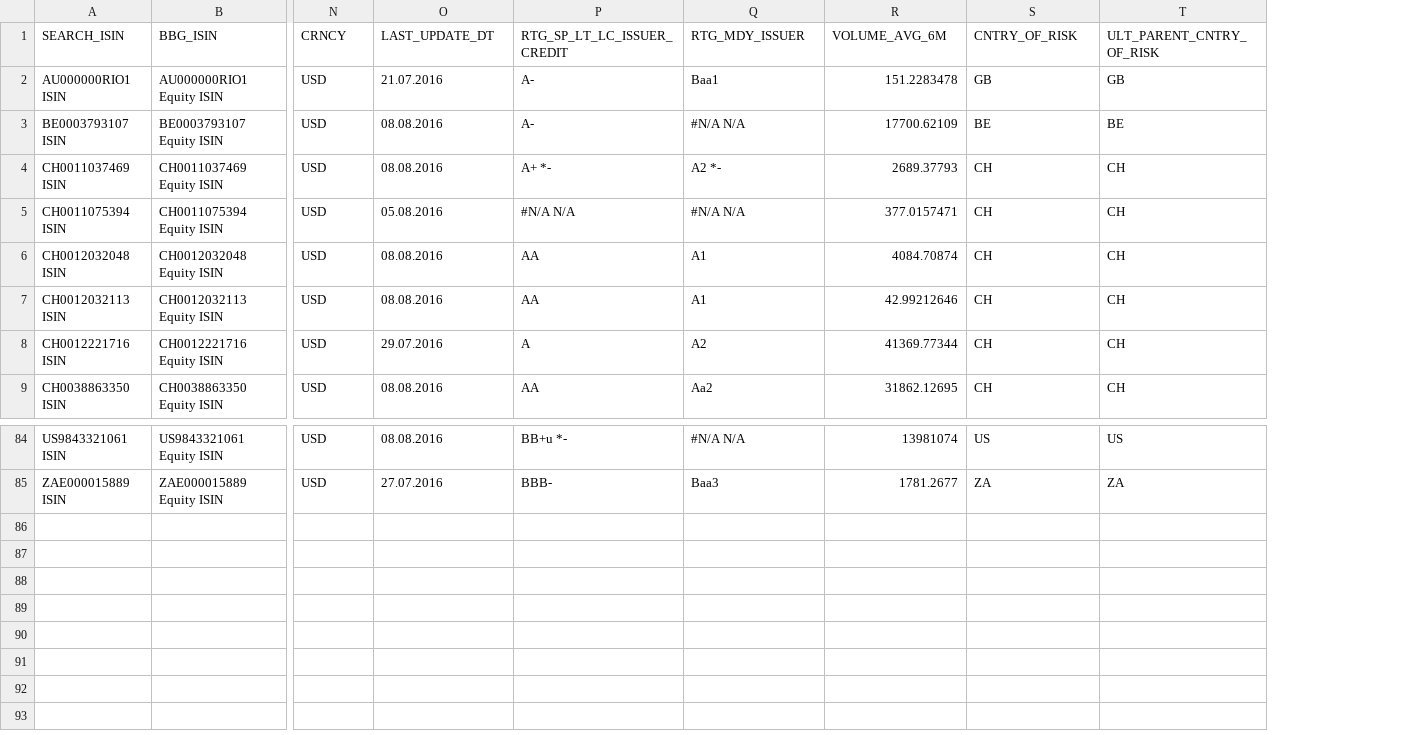
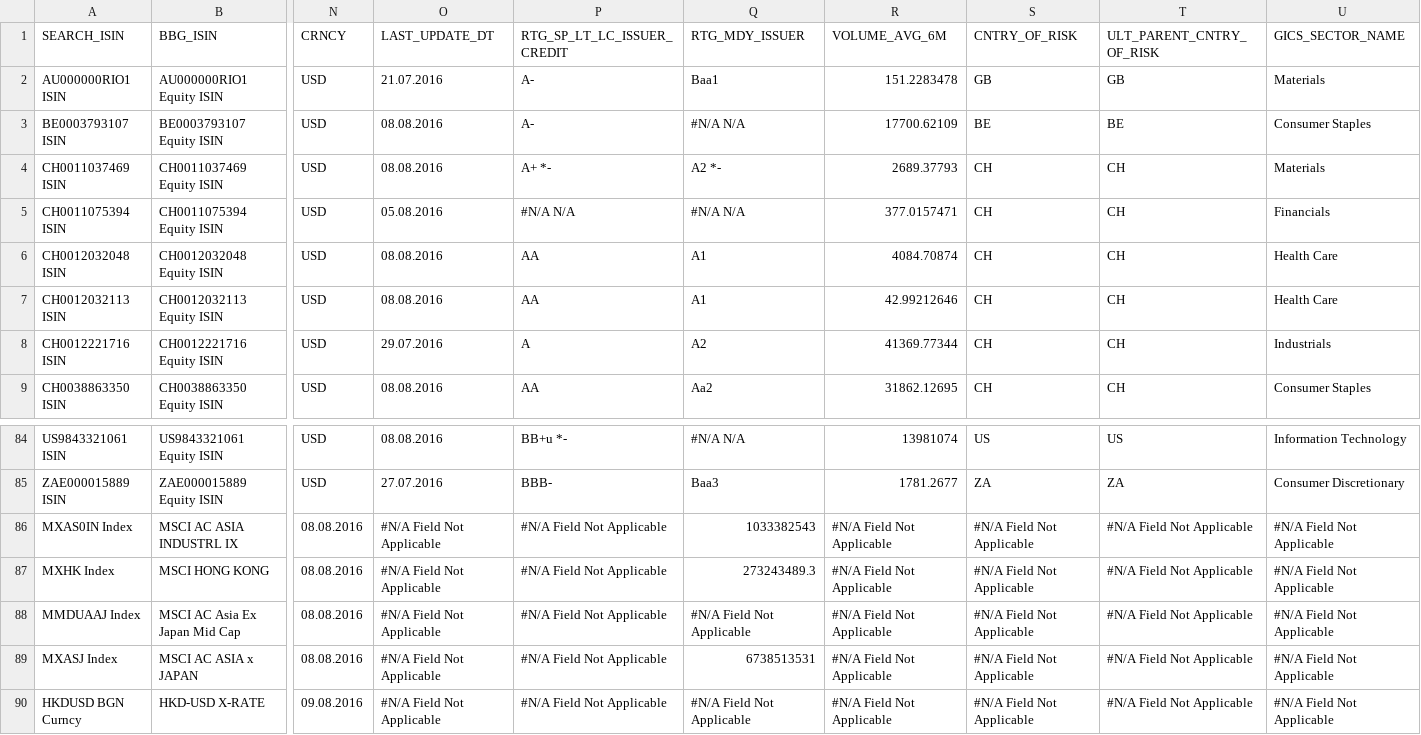
Before and after one commit to dimitar-popov-fintegral/thesisCodeRepo, a CSV file: data/metaData_20160809.csv, drawn as a sheet; only a part is shown, gaps mark what is left out; rows hold the shown columns only; the diff names each change by its address in the sheet, - before the commit and + after, or states it on an @@ line.

Commit message:
Updated metaData & historicalData ->> Added proxy information for one of the shortest time series to foster imputation of missing data ->> Mainly HK and Asia based indices etc.

```diff
--- a/data/metaData_20160809.csv
+++ b/data/metaData_20160809.csv
+column U (GICS_SECTOR_NAME), rows 2-9: Materials | Consumer Staples | Materials | Financials | Health Care | Health Care | Industrials | Consumer Staples; rows 84-85: Information Technology | Consumer Discretionary
+row 86: MXAS0IN Index | MSCI AC ASIA INDUSTRL IX | 08.08.2016 | #N/A Field Not Applicable | #N/A Field Not Applicable | 1033382543 | #N/A Field Not Applicable | #N/A Field Not Applicable | #N/A Field Not Applicable | #N/A Field Not Applicable
+row 87: MXHK Index | MSCI HONG KONG | 08.08.2016 | #N/A Field Not Applicable | #N/A Field Not Applicable | 273243489.3 | #N/A Field Not Applicable | #N/A Field Not Applicable | #N/A Field Not Applicable | #N/A Field Not Applicable
+row 88: MMDUAAJ Index | MSCI AC Asia Ex Japan Mid Cap | 08.08.2016 | #N/A Field Not Applicable | #N/A Field Not Applicable | #N/A Field Not Applicable | #N/A Field Not Applicable | #N/A Field Not Applicable | #N/A Field Not Applicable | #N/A Field Not Applicable
+row 89: MXASJ Index | MSCI AC ASIA x JAPAN | 08.08.2016 | #N/A Field Not Applicable | #N/A Field Not Applicable | 6738513531 | #N/A Field Not Applicable | #N/A Field Not Applicable | #N/A Field Not Applicable | #N/A Field Not Applicable
+row 90: HKDUSD BGN Curncy | HKD-USD X-RATE | 09.08.2016 | #N/A Field Not Applicable | #N/A Field Not Applicable | #N/A Field Not Applicable | #N/A Field Not Applicable | #N/A Field Not Applicable | #N/A Field Not Applicable | #N/A Field Not Applicable
```
Also changed, not shown: 1 other file.
